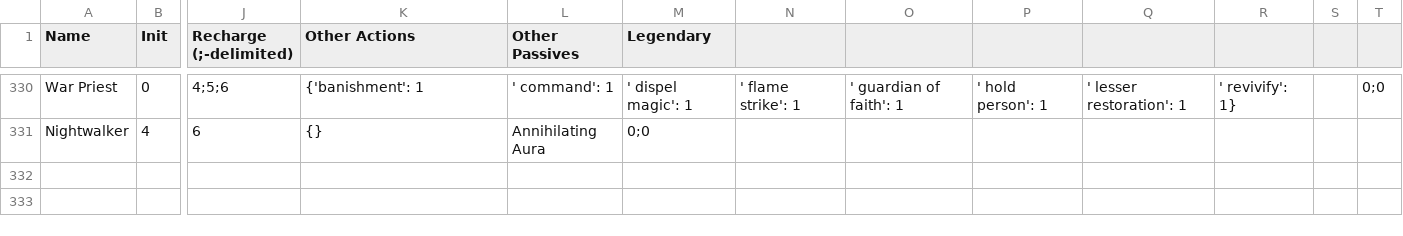
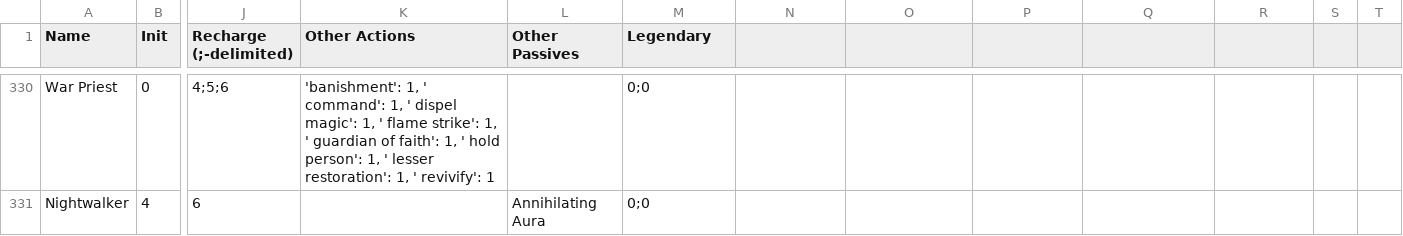
Before and after one commit to AveryYanowitz/combat-helper, a CSV file: src/resources/monster_list.csv, drawn as a sheet; only a part is shown, gaps mark what is left out; the diff covers the shown part only; the diff names each change by its address in the sheet, - before the commit and + after, or states it on an @@ line.

```diff
--- a/src/resources/monster_list.csv
+++ b/src/resources/monster_list.csv
-K330 (Other Actions): {'banishment': 1
+K330 (Other Actions): 'banishment': 1, ' command': 1, ' dispel magic': 1, ' flame strike': 1, ' guardian of faith': 1, ' hold person': 1, ' lesser restoration': 1, ' revivify': 1
-L330 (Other Passives): ' command': 1
+L330 (Other Passives): (empty)
-M330 (Legendary): ' dispel magic': 1
+M330 (Legendary): 0;0
-N330: ' flame strike': 1
+N330: (empty)
-O330: ' guardian of faith': 1
+O330: (empty)
-P330: ' hold person': 1
+P330: (empty)
-Q330: ' lesser restoration': 1
+Q330: (empty)
-R330: ' revivify': 1}
+R330: (empty)
-T330: 0;0
+T330: (empty)
-K331 (Other Actions): {}
+K331 (Other Actions): (empty)
```
Also changed, not shown: 48 edited cells elsewhere in this file, 6 other files.
